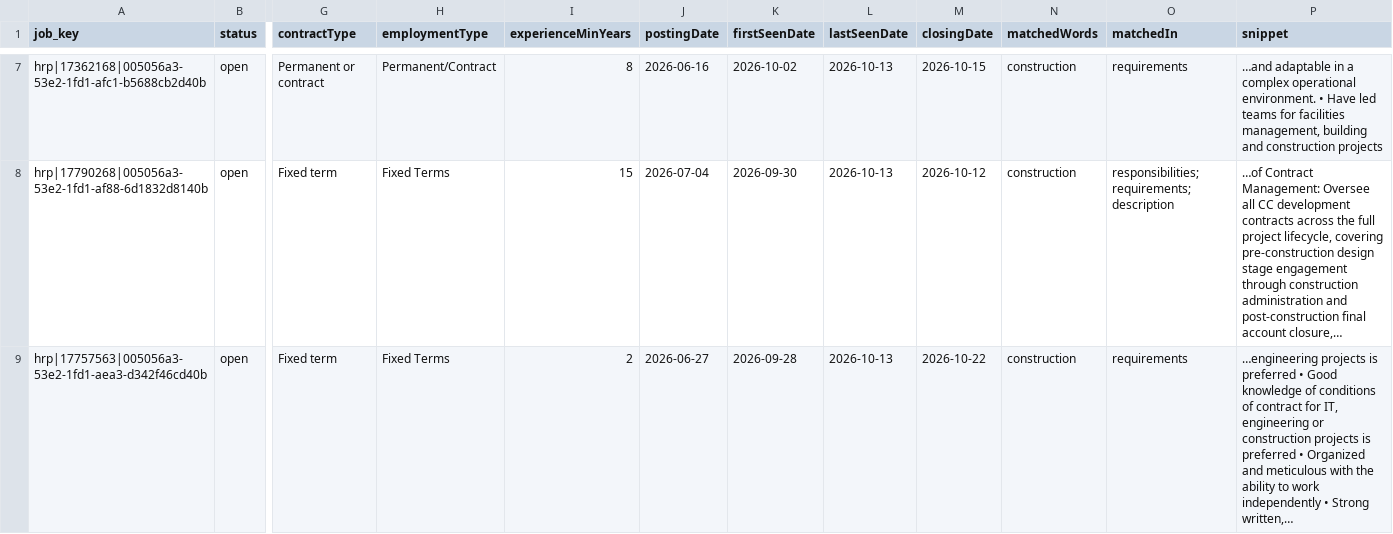
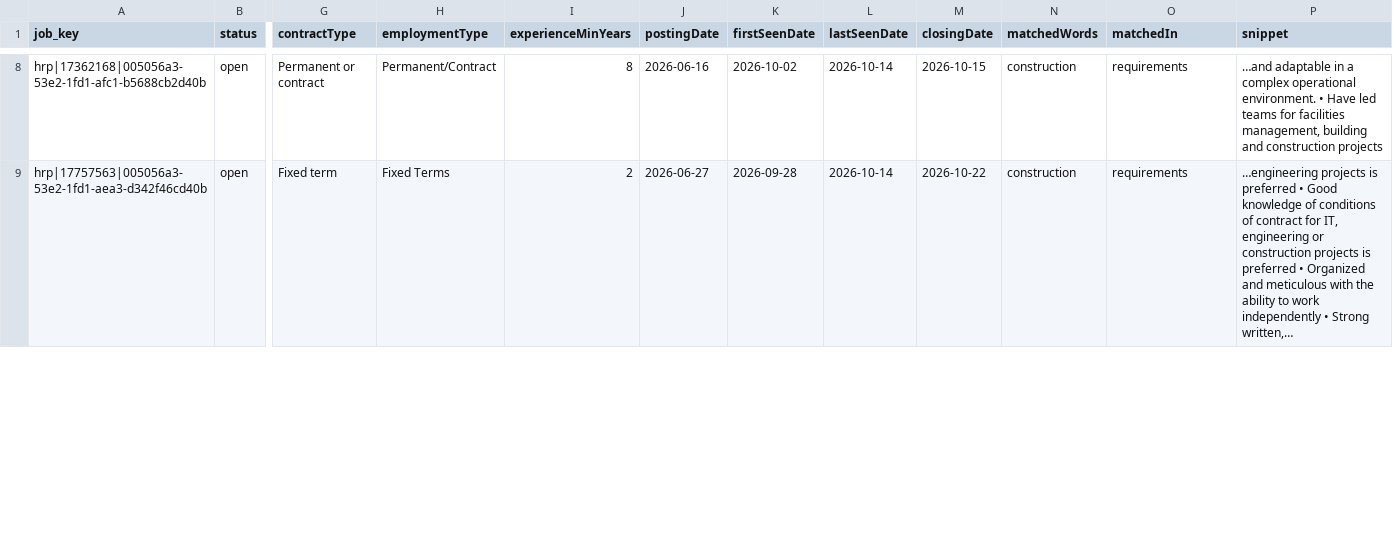
Before and after one commit to JD-chng/sg-procure-dash, a CSV file: docs/data/keywords/construction-works.csv, drawn as a sheet; only a part is shown, gaps mark what is left out; removed rows and columns are numbered as before the commit, all else as after; rows hold the shown columns only; the diff covers the shown part only; the diff names each change by its address in the sheet, - before the commit and + after, or states it on an @@ line.

```diff
--- a/docs/data/keywords/construction-works.csv
+++ b/docs/data/keywords/construction-works.csv
-L8 (lastSeenDate): 2026-10-13
+L8 (lastSeenDate): 2026-10-14
-row 8: hrp|17790268|005056a3-53e2-1fd1-af88-6d1832d8140b | open | Fixed term | Fixed Terms | 15 | 2026-07-04 | 2026-09-30 | 2026-10-13 | 2026-10-12 | construction | responsibilities; requirements; description | …of Contract Management: Oversee all CC development contracts across the full project lifecycle, covering pre-construction design stage engagement through construction administration and post-construction final account closure,…
-L9 (lastSeenDate): 2026-10-13
+L9 (lastSeenDate): 2026-10-14
```
Also changed, not shown: 2 added rows and 7 edited cells elsewhere in this file, docs/data/experience/0-years.csv, docs/data/experience/8-plus-years.csv, 30 other files.
